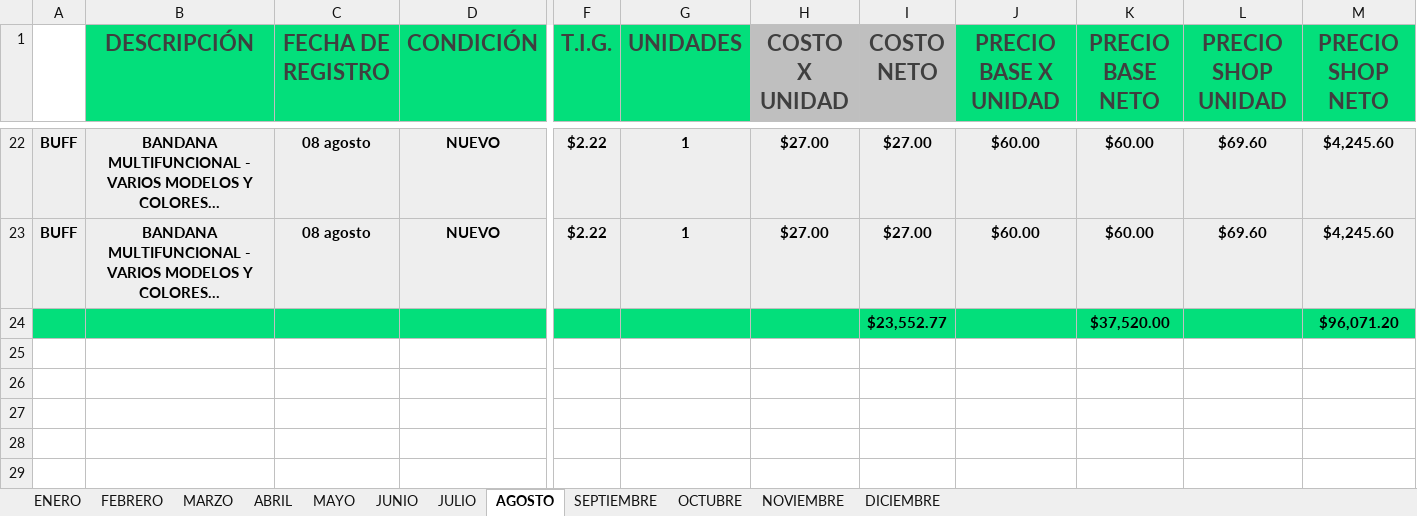
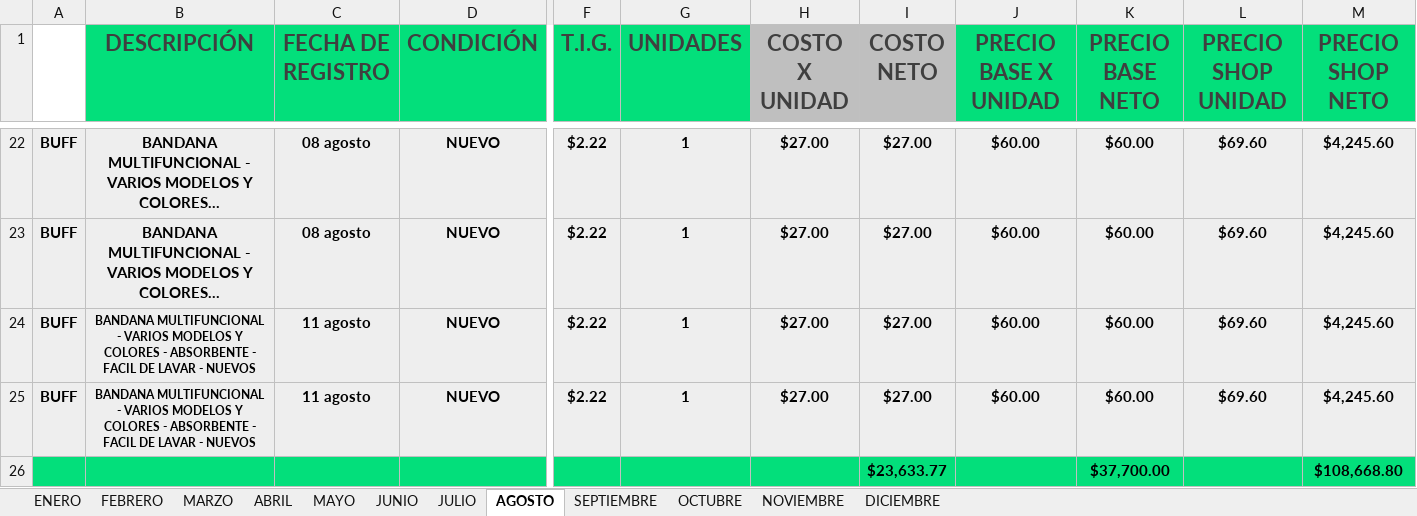
Before and after one commit to Alisbasa/EPIC-MOUNTAIN-SYSTEM, an Excel workbook: JavaApplication19/src/excel/Ventas.xlsx, sheet AGOSTO, drawn as a sheet; only a part is shown, gaps mark what is left out; long unchanged cells end in …; values as stored, in another font and other column widths than the file's, no borders; removed rows and columns are numbered as before the commit, all else as after; rows hold the shown columns only; the diff names each change by its address in the sheet, - before the commit and + after, or states it on an @@ line.

```diff
--- a/JavaApplication19/src/excel/Ventas.xlsx (sheet AGOSTO)
+++ b/JavaApplication19/src/excel/Ventas.xlsx (sheet AGOSTO)
-row 24:  |  |  |  |  |  |  | $23,552.77 |  | $37,520.00 |  | $96,071.20
+row 24: BUFF | BANDANA MULTIFUNCIONAL - VARIOS MODELOS Y COLORES - ABSORBENTE - FACIL DE LAVAR - NUEVOS | 11 agosto | NUEVO | $2.22 | 1 | $27.00 | $27.00 | $60.00 | $60.00 | $69.60 | $4,245.60
+row 25: BUFF | BANDANA MULTIFUNCIONAL - VARIOS MODELOS Y COLORES - ABSORBENTE - FACIL DE LAVAR - NUEVOS | 11 agosto | NUEVO | $2.22 | 1 | $27.00 | $27.00 | $60.00 | $60.00 | $69.60 | $4,245.60
+row 26:  |  |  |  |  |  |  | $23,633.77 |  | $37,700.00 |  | $108,668.80
```
Also changed, not shown: JavaApplication19/src/excel/Inventario.xlsx, JavaApplication19/src/excel/LibrosContables.xlsx, 1 other file.
